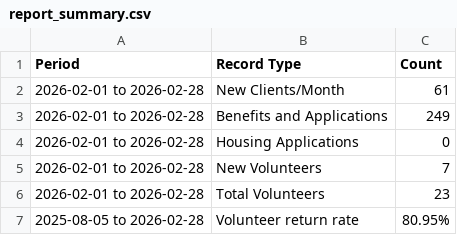
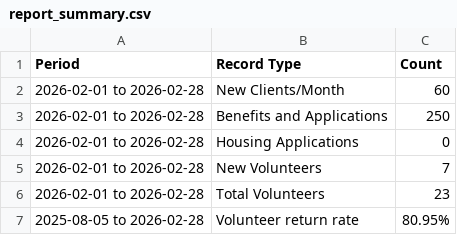
Before and after one commit to karangattu/united-effort-monthly-metrics, a CSV file: report_summary.csv, drawn as a sheet.

```diff
--- a/report_summary.csv
+++ b/report_summary.csv
@@ -1,4 +1,4 @@
 Period,Record Type,Count
-2026-02-01 to 2026-02-28,New Clients/Month,61
-2026-02-01 to 2026-02-28,Benefits and Applications,249
+2026-02-01 to 2026-02-28,New Clients/Month,60
+2026-02-01 to 2026-02-28,Benefits and Applications,250
 2026-02-01 to 2026-02-28,Housing Applications,0
```
